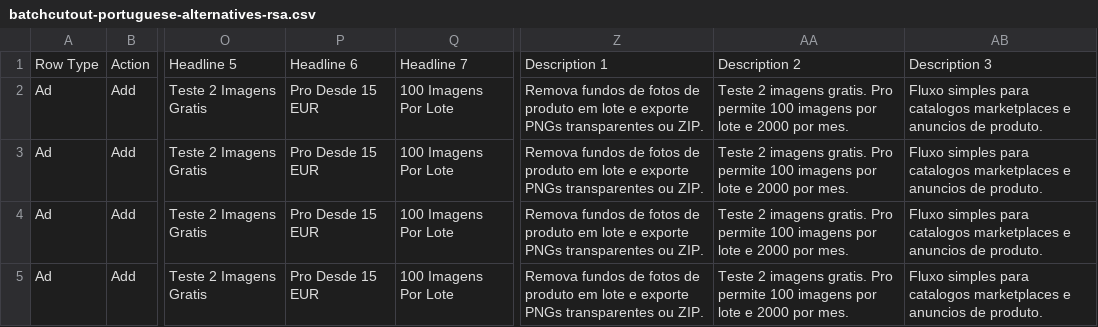
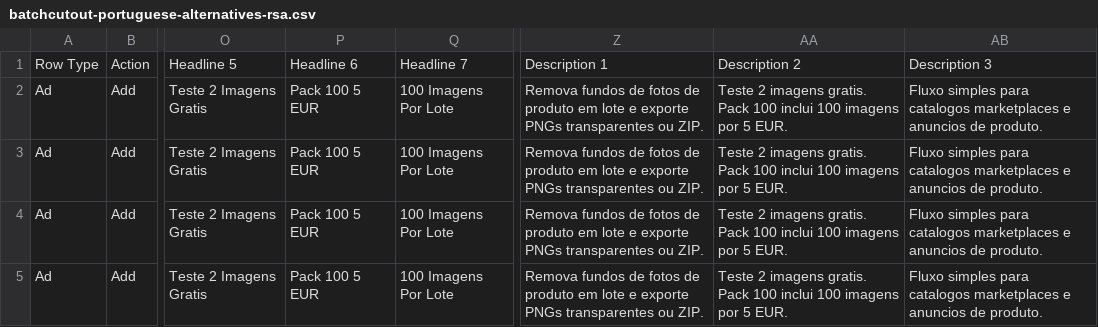
Before and after one commit to ricardojvilela/zeroback, a CSV file: google-ads-imports/batchcutout-portuguese-alternatives-rsa.csv, drawn as a sheet; only a part is shown, gaps mark what is left out; the diff names each change by its address in the sheet, - before the commit and + after, or states it on an @@ line.

```diff
--- a/google-ads-imports/batchcutout-portuguese-alternatives-rsa.csv
+++ b/google-ads-imports/batchcutout-portuguese-alternatives-rsa.csv
-P2:P5: Pro Desde 15 EUR
+P2:P5: Pack 100 5 EUR
-AA2:AA5: …imagens gratis. Pro permite 100 imagens por lote e 2000 por mes.
+AA2:AA5: …imagens gratis. Pack 100 inclui 100 imagens por 5 EUR.
```
Also changed, not shown: google-ads-imports/batchcutout-alternatives-rsa-official.csv, google-ads-imports/batchcutout-competitor-responsive-ads.csv, 21 other files.
